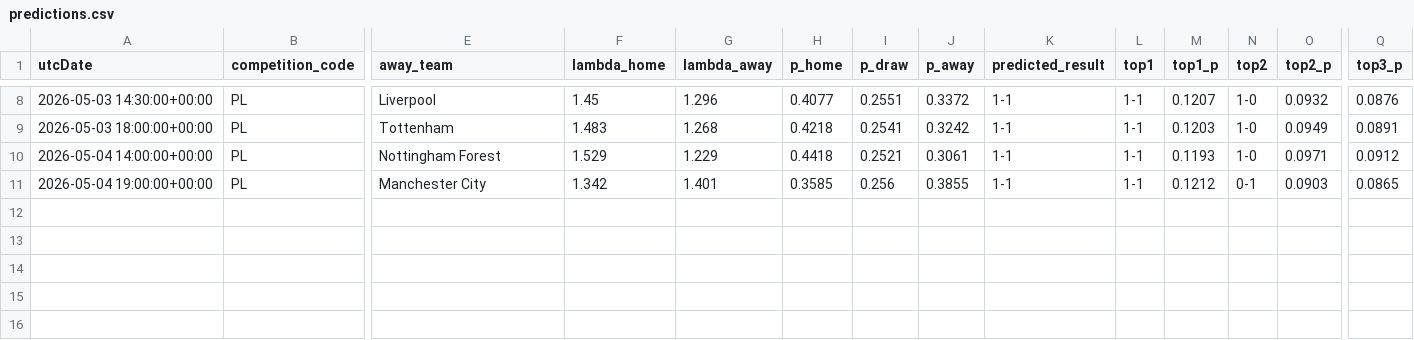
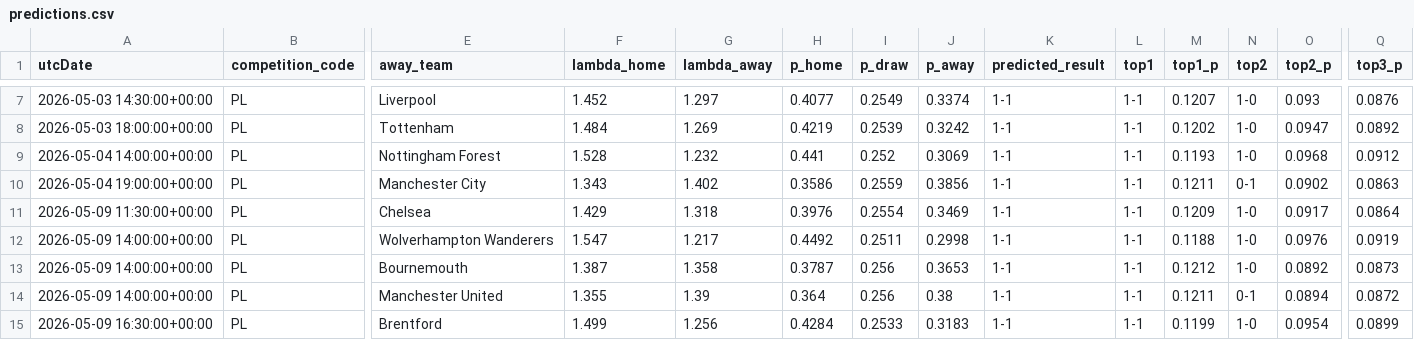
Before and after one commit to AllanGraver/Premier-League-Predictor, a CSV file: data/predictions.csv, drawn as a sheet; only a part is shown, gaps mark what is left out; addresses are those after the commit; rows hold the shown columns only; the diff covers the shown part only; the diff names each change by its address in the sheet, - before the commit and + after, or states it on an @@ line.

```diff
--- a/data/predictions.csv
+++ b/data/predictions.csv
-F7 (lambda_home): 1.45
+F7 (lambda_home): 1.452
-G7 (lambda_away): 1.296
+G7 (lambda_away): 1.297
-I7 (p_draw): 0.2551
+I7 (p_draw): 0.2549
-J7 (p_away): 0.3372
+J7 (p_away): 0.3374
-O7 (top2_p): 0.0932
+O7 (top2_p): 0.093
-F8 (lambda_home): 1.483
+F8 (lambda_home): 1.484
-G8 (lambda_away): 1.268
+G8 (lambda_away): 1.269
-H8 (p_home): 0.4218
+H8 (p_home): 0.4219
-I8 (p_draw): 0.2541
+I8 (p_draw): 0.2539
-M8 (top1_p): 0.1203
+M8 (top1_p): 0.1202
-O8 (top2_p): 0.0949
+O8 (top2_p): 0.0947
-Q8 (top3_p): 0.0891
+Q8 (top3_p): 0.0892
-F9 (lambda_home): 1.529
+F9 (lambda_home): 1.528
-G9 (lambda_away): 1.229
+G9 (lambda_away): 1.232
-H9 (p_home): 0.4418
+H9 (p_home): 0.441
-I9 (p_draw): 0.2521
+I9 (p_draw): 0.252
-J9 (p_away): 0.3061
+J9 (p_away): 0.3069
-O9 (top2_p): 0.0971
+O9 (top2_p): 0.0968
-F10 (lambda_home): 1.342
+F10 (lambda_home): 1.343
-G10 (lambda_away): 1.401
+G10 (lambda_away): 1.402
-H10 (p_home): 0.3585
+H10 (p_home): 0.3586
-I10 (p_draw): 0.256
+I10 (p_draw): 0.2559
-J10 (p_away): 0.3855
+J10 (p_away): 0.3856
-M10 (top1_p): 0.1212
+M10 (top1_p): 0.1211
-O10 (top2_p): 0.0903
+O10 (top2_p): 0.0902
-Q10 (top3_p): 0.0865
+Q10 (top3_p): 0.0863
+row 11: 2026-05-09 11:30:00+00:00 | PL | Chelsea | 1.429 | 1.318 | 0.3976 | 0.2554 | 0.3469 | 1-1 | 1-1 | 0.1209 | 1-0 | 0.0917 | 0.0864
+row 12: 2026-05-09 14:00:00+00:00 | PL | Wolverhampton Wanderers | 1.547 | 1.217 | 0.4492 | 0.2511 | 0.2998 | 1-1 | 1-1 | 0.1188 | 1-0 | 0.0976 | 0.0919
+row 13: 2026-05-09 14:00:00+00:00 | PL | Bournemouth | 1.387 | 1.358 | 0.3787 | 0.256 | 0.3653 | 1-1 | 1-1 | 0.1212 | 1-0 | 0.0892 | 0.0873
+row 14: 2026-05-09 14:00:00+00:00 | PL | Manchester United | 1.355 | 1.39 | 0.364 | 0.256 | 0.38 | 1-1 | 1-1 | 0.1211 | 0-1 | 0.0894 | 0.0872
+row 15: 2026-05-09 16:30:00+00:00 | PL | Brentford | 1.499 | 1.256 | 0.4284 | 0.2533 | 0.3183 | 1-1 | 1-1 | 0.1199 | 1-0 | 0.0954 | 0.0899
```
Also changed, not shown: 1 added row, 2 removed rows and 28 edited cells elsewhere in this file, data/matches.csv, data/xgelo_ratings.csv, 1 other file.
